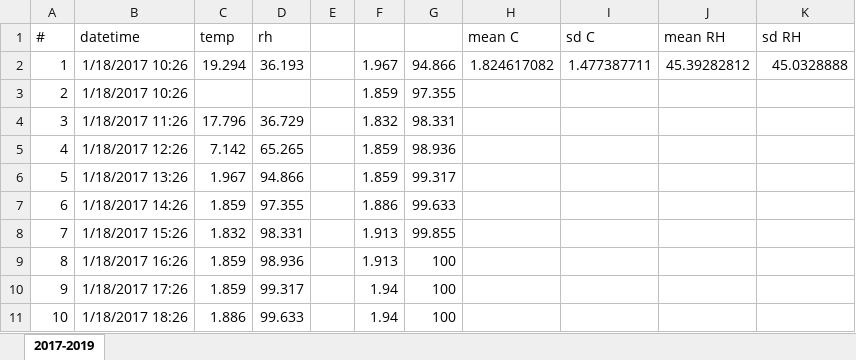
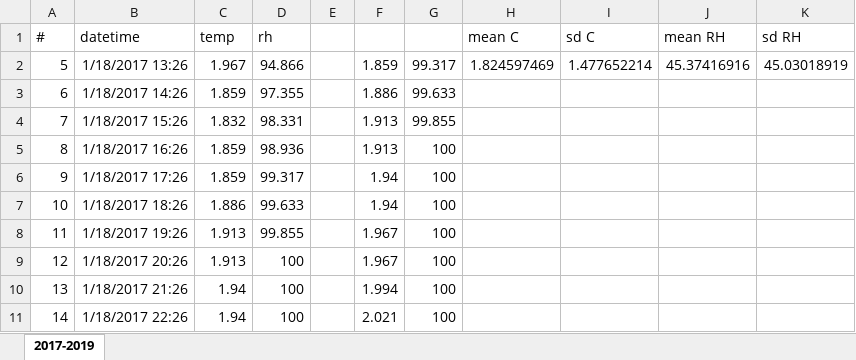
Before and after one commit to tannermbarnes/HOBO_data, an Excel workbook: data/Aztec_mine.xlsx, sheet 2017-2019, drawn as a sheet; only a part is shown; the shorter side is filled out with more unchanged rows; values as stored, in another font and other column widths than the file's, no borders; removed rows and columns are numbered as before the commit, all else as after; the diff names each change by its address in the sheet, - before the commit and + after, or states it on an @@ line.

Commit message:
need HOBO data from winter 2026

```diff
--- a/data/Aztec_mine.xlsx (sheet 2017-2019)
+++ b/data/Aztec_mine.xlsx (sheet 2017-2019)
-row 2: 1 | 1/18/2017 10:26 | 19.294 | 36.193 |  | 1.967 | 94.866 | 1.824617082 | 1.477387711 | 45.39282812 | 45.0328888
-row 3: 2 | 1/18/2017 10:26 |  |  |  | 1.859 | 97.355
-row 4: 3 | 1/18/2017 11:26 | 17.796 | 36.729 |  | 1.832 | 98.331
-row 5: 4 | 1/18/2017 12:26 | 7.142 | 65.265 |  | 1.859 | 98.936
-H2 (mean C): (empty)
+H2 (mean C): 1.824597469
-I2 (sd C): (empty)
+I2 (sd C): 1.477652214
-J2 (mean RH): (empty)
+J2 (mean RH): 45.37416916
-K2 (sd RH): (empty)
+K2 (sd RH): 45.03018919
```
Also changed, not shown: data/adventure_mine.xlsx, data/beatens_cave.xlsx, 7 other files.
